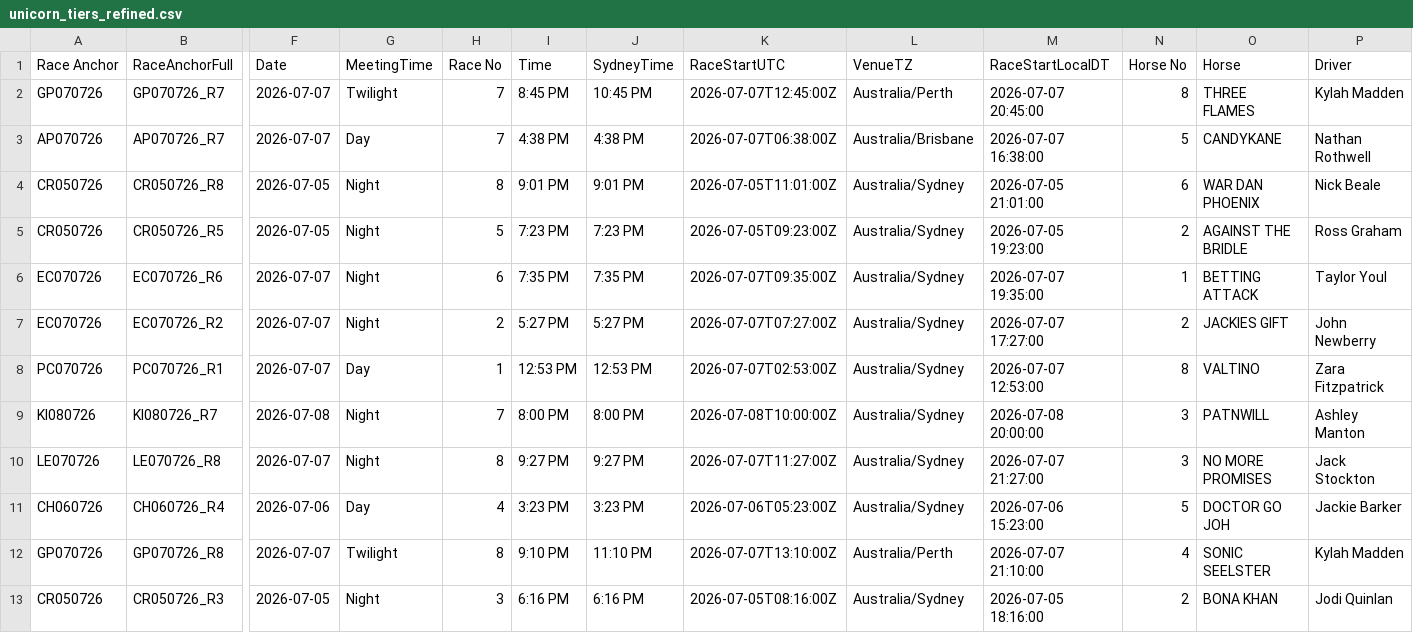
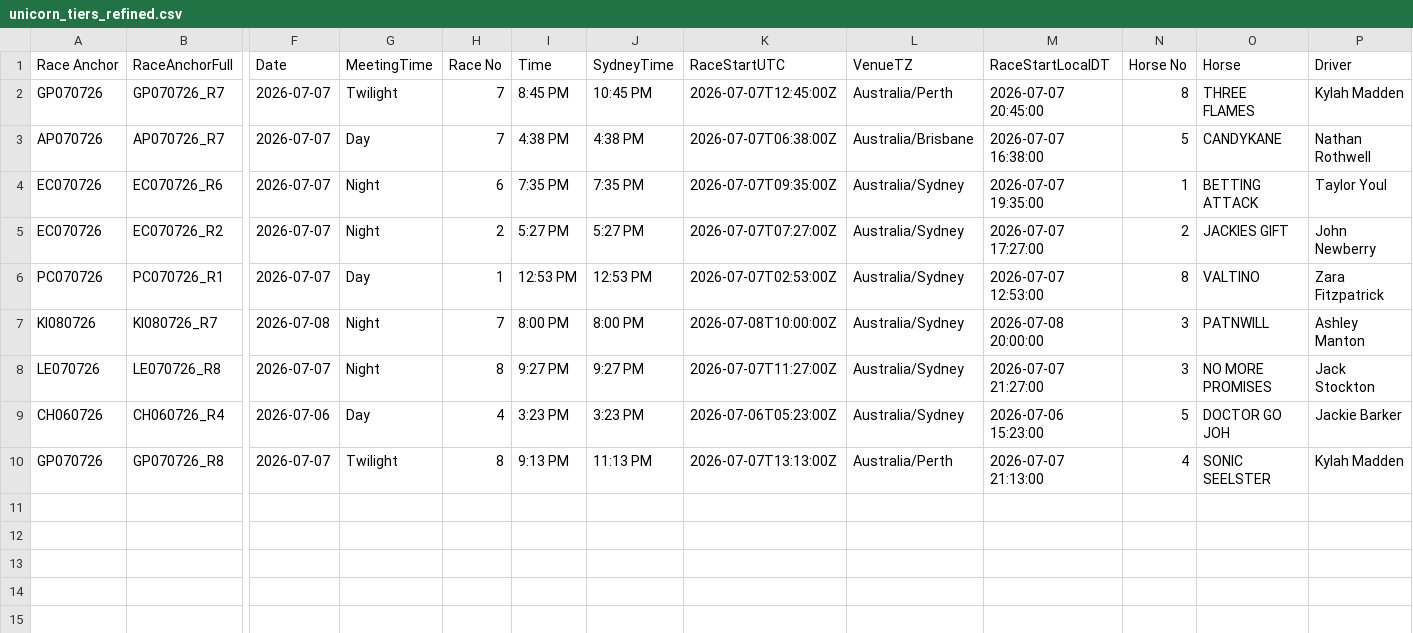
Before and after one commit to harnessapp/harness-csv-data, a CSV file: unicorn_tiers_refined.csv, drawn as a sheet; only a part is shown, gaps mark what is left out; removed rows and columns are numbered as before the commit, all else as after; rows hold the shown columns only; the diff names each change by its address in the sheet, - before the commit and + after, or states it on an @@ line.

```diff
--- a/unicorn_tiers_refined.csv
+++ b/unicorn_tiers_refined.csv
-row 4: CR050726 | CR050726_R8 | 2026-07-05 | Night | 8 | 9:01 PM | 9:01 PM | 2026-07-05T11:01:00Z | Australia/Sydney | 2026-07-05 21:01:00 | 6 | WAR DAN PHOENIX | Nick Beale
-row 5: CR050726 | CR050726_R5 | 2026-07-05 | Night | 5 | 7:23 PM | 7:23 PM | 2026-07-05T09:23:00Z | Australia/Sydney | 2026-07-05 19:23:00 | 2 | AGAINST THE BRIDLE | Ross Graham
-I10 (Time): 9:10 PM
+I10 (Time): 9:13 PM
-J10 (SydneyTime): 11:10 PM
+J10 (SydneyTime): 11:13 PM
-K10 (RaceStartUTC): 2026-07-07T13:10:00Z
+K10 (RaceStartUTC): 2026-07-07T13:13:00Z
-M10 (RaceStartLocalDT): 2026-07-07 21:10:00
+M10 (RaceStartLocalDT): 2026-07-07 21:13:00
-row 13: CR050726 | CR050726_R3 | 2026-07-05 | Night | 3 | 6:16 PM | 6:16 PM | 2026-07-05T08:16:00Z | Australia/Sydney | 2026-07-05 18:16:00 | 2 | BONA KHAN | Jodi Quinlan
```
Also changed, not shown: 2 other files.
